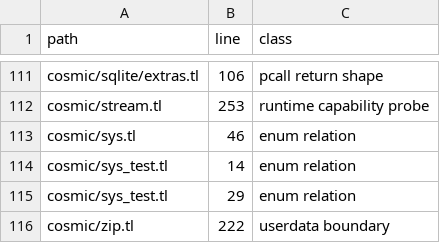
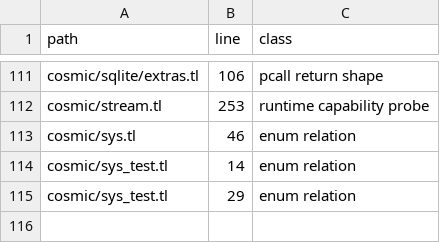
Before and after one commit to cosmic-lua/cosmic, a TSV file: docs/design/cast-sites.tsv, drawn as a sheet; only a part is shown, gaps mark what is left out; the diff names each change by its address in the sheet, - before the commit and + after, or states it on an @@ line.

```diff
--- a/docs/design/cast-sites.tsv
+++ b/docs/design/cast-sites.tsv
-row 116: cosmic/zip.tl | 222 | userdata boundary
```
Also changed, not shown: 2 other files.
